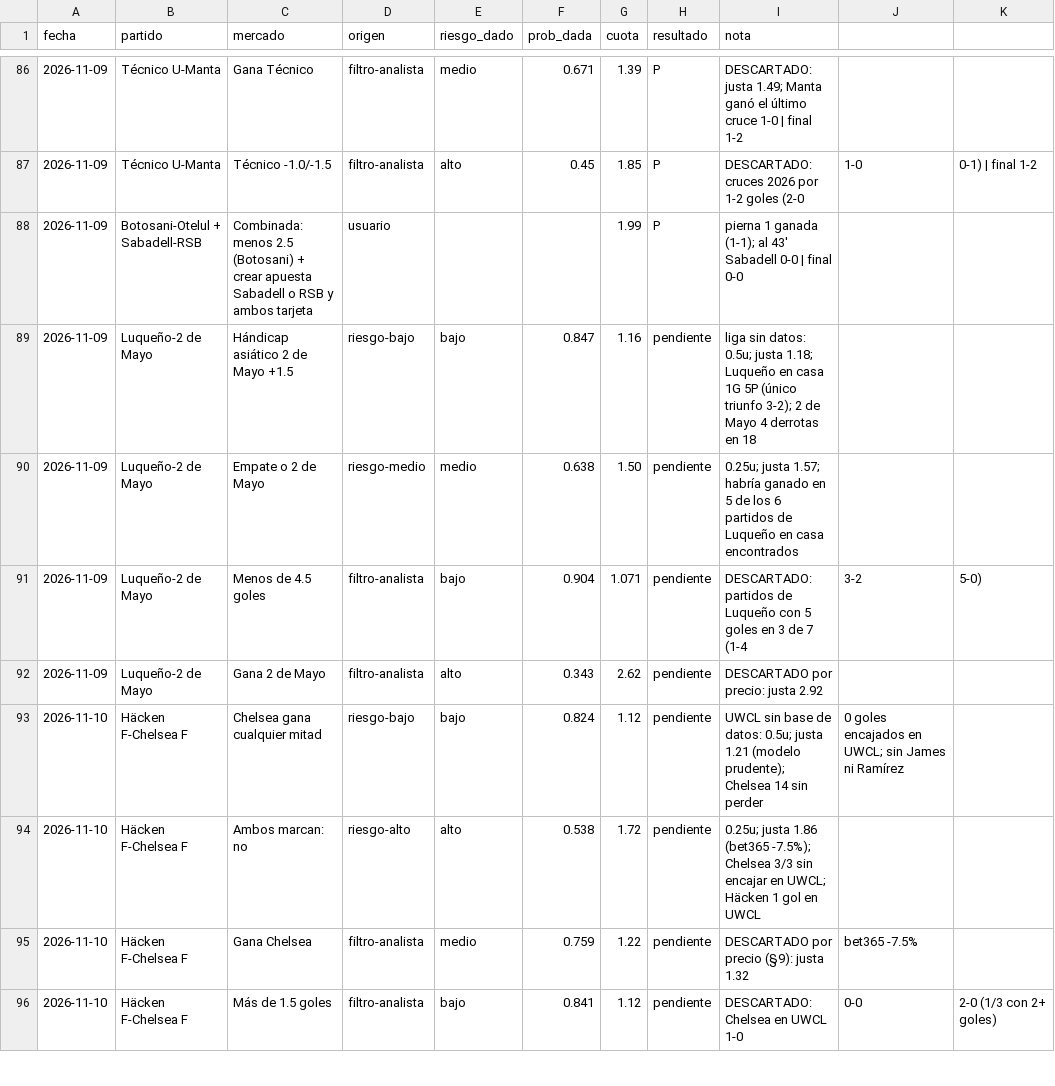
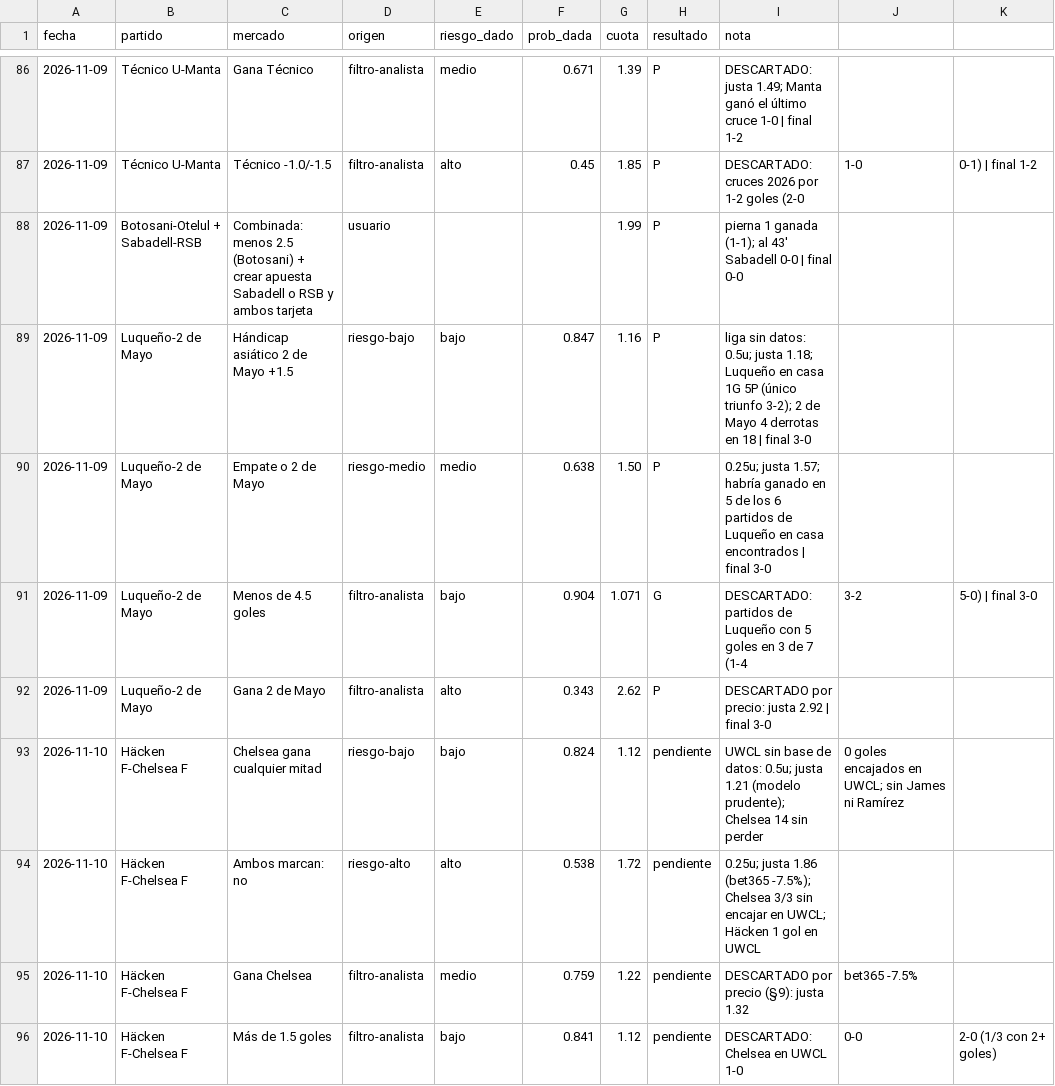
Before and after one commit to flooresk11-debug/Predicciones, a CSV file: registro/picks.csv, drawn as a sheet; only a part is shown, gaps mark what is left out.

```diff
--- a/registro/picks.csv
+++ b/registro/picks.csv
@@ -88,6 +88,6 @@ fecha,partido,mercado,origen,riesgo_dado,prob_dada,cuota,resultado,nota
 2026-11-09,Botosani-Otelul + Sabadell-RSB,Combinada: menos 2.5 (Botosani) + crear apuesta Sabadell o RSB y ambos tarjeta,usuario,,,1.99,P,pierna 1 ganada (1-1); al 43' Sabadell 0-0 | final 0-0
-2026-11-09,Luqueño-2 de Mayo,Hándicap asiático 2 de Mayo +1.5,riesgo-bajo,bajo,0.847,1.16,pendiente,liga sin datos: 0.5u; justa 1.18; Luqueño en casa 1G 5P (único triunfo 3-2); 2 de Mayo 4 derrotas en 18
-2026-11-09,Luqueño-2 de Mayo,Empate o 2 de Mayo,riesgo-medio,medio,0.638,1.50,pendiente,0.25u; justa 1.57; habría ganado en 5 de los 6 partidos de Luqueño en casa encontrados
-2026-11-09,Luqueño-2 de Mayo,Menos de 4.5 goles,filtro-analista,bajo,0.904,1.071,pendiente,DESCARTADO: partidos de Luqueño con 5 goles en 3 de 7 (1-4, 3-2, 5-0)
-2026-11-09,Luqueño-2 de Mayo,Gana 2 de Mayo,filtro-analista,alto,0.343,2.62,pendiente,DESCARTADO por precio: justa 2.92
+2026-11-09,Luqueño-2 de Mayo,Hándicap asiático 2 de Mayo +1.5,riesgo-bajo,bajo,0.847,1.16,P,liga sin datos: 0.5u; justa 1.18; Luqueño en casa 1G 5P (único triunfo 3-2); 2 de Mayo 4 derrotas en 18 | final 3-0
+2026-11-09,Luqueño-2 de Mayo,Empate o 2 de Mayo,riesgo-medio,medio,0.638,1.50,P,0.25u; justa 1.57; habría ganado en 5 de los 6 partidos de Luqueño en casa encontrados | final 3-0
+2026-11-09,Luqueño-2 de Mayo,Menos de 4.5 goles,filtro-analista,bajo,0.904,1.071,G,DESCARTADO: partidos de Luqueño con 5 goles en 3 de 7 (1-4, 3-2, 5-0) | final 3-0
+2026-11-09,Luqueño-2 de Mayo,Gana 2 de Mayo,filtro-analista,alto,0.343,2.62,P,DESCARTADO por precio: justa 2.92 | final 3-0
 2026-11-10,Häcken F-Chelsea F,Chelsea gana cualquier mitad,riesgo-bajo,bajo,0.824,1.12,pendiente,UWCL sin base de datos: 0.5u; justa 1.21 (modelo prudente); Chelsea 14 sin perder, 0 goles encajados en UWCL; sin James ni Ramírez
```
Also changed, not shown: 1 other file.
